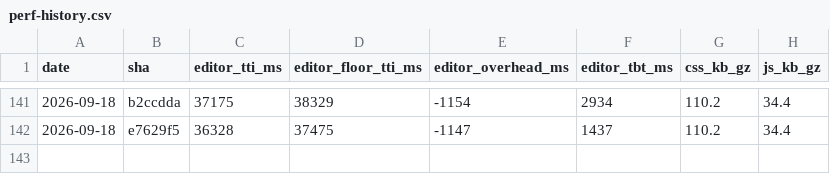
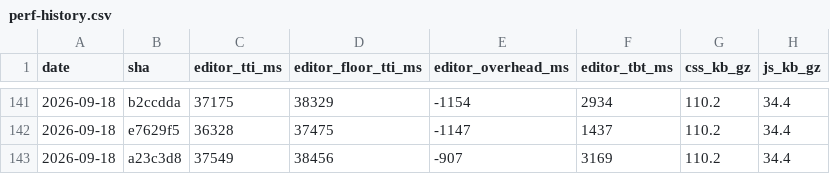
Before and after one commit to useawt/awt-blocks, a CSV file: docs/perf-history.csv, drawn as a sheet; only a part is shown, gaps mark what is left out.

```diff
--- a/docs/perf-history.csv
+++ b/docs/perf-history.csv
@@ -142 +142,2 @@ date,sha,editor_tti_ms,editor_floor_tti_ms,editor_overhead_ms,editor_tbt_ms,css_
 2026-09-18,e7629f5,36328,37475,-1147,1437,110.2,34.4
+2026-09-18,a23c3d8,37549,38456,-907,3169,110.2,34.4
```
